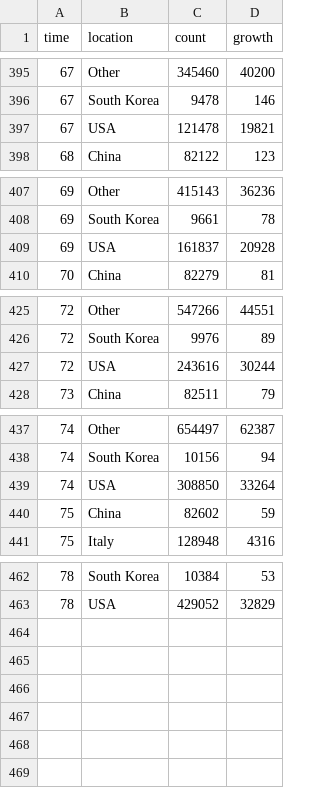
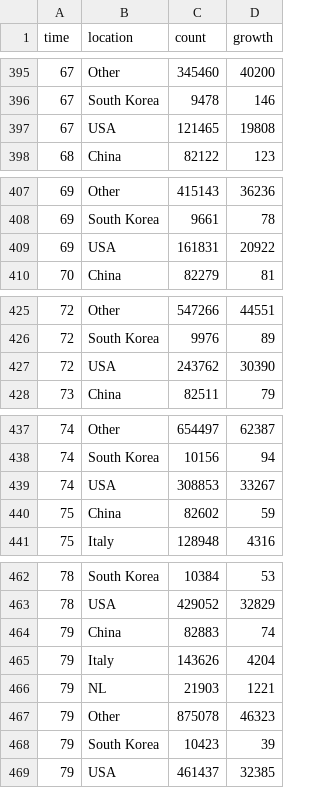
Before and after one commit to robhanssen/covid-19, a CSV file: data/covid19-spreadvsgrowth.csv, drawn as a sheet; only a part is shown, gaps mark what is left out; the diff covers the shown part only.

```diff
--- a/data/covid19-spreadvsgrowth.csv
+++ b/data/covid19-spreadvsgrowth.csv
@@ -396,3 +396,3 @@ time,location,count,growth
 67,South Korea,9478,146
-67,USA,121478,19821
+67,USA,121465,19808
 68,China,82122,123
@@ -408,3 +408,3 @@ time,location,count,growth
 69,South Korea,9661,78
-69,USA,161837,20928
+69,USA,161831,20922
 70,China,82279,81
@@ -426,3 +426,3 @@ time,location,count,growth
 72,South Korea,9976,89
-72,USA,243616,30244
+72,USA,243762,30390
 73,China,82511,79
@@ -438,3 +438,3 @@ time,location,count,growth
 74,South Korea,10156,94
-74,USA,308850,33264
+74,USA,308853,33267
 75,China,82602,59
@@ -463 +463,7 @@ time,location,count,growth
 78,USA,429052,32829
+79,China,82883,74
+79,Italy,143626,4204
+79,NL,21903,1221
+79,Other,875078,46323
+79,South Korea,10423,39
+79,USA,461437,32385
```
Also changed, not shown: 4 edited cells elsewhere in this file, data/covid-deaths.csv, data/covid-spread-vs-at-100cases.csv, 15 other files.
